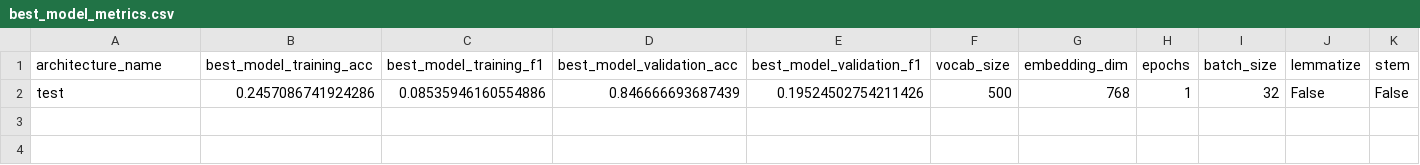
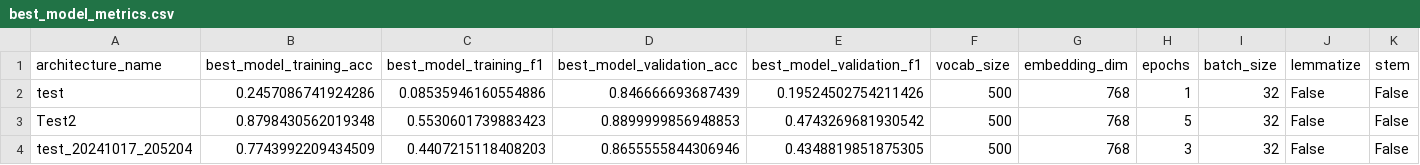
Before and after one commit to pauhidalgoo/frame-based-system, a CSV file: results/best_model_metrics.csv, drawn as a sheet; only a part is shown; rows hold the shown columns only; the diff names each change by its address in the sheet, - before the commit and + after, or states it on an @@ line.

```diff
--- a/results/best_model_metrics.csv
+++ b/results/best_model_metrics.csv
+row 3: Test2 | 0.8798430562019348 | 0.5530601739883423 | 0.8899999856948853 | 0.4743269681930542 | 500 | 768 | 5 | 32 | False | False
+row 4: test_20241017_205204 | 0.7743992209434509 | 0.4407215118408203 | 0.8655555844306946 | 0.4348819851875305 | 500 | 768 | 3 | 32 | False | False
```
Also changed, not shown: results/average_metrics.csv, 3 other files.
